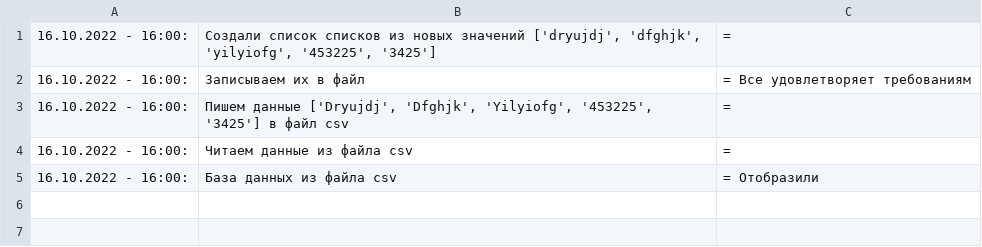
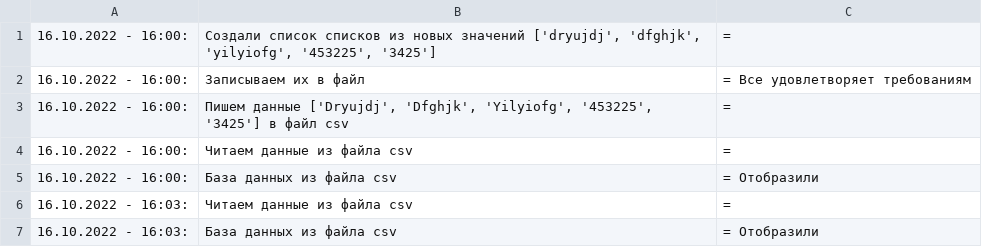
Before and after one commit to MaksWoropaew/Python, a CSV file: Python/Homework8/log.csv, drawn as a sheet.

```diff
--- a/Python/Homework8/log.csv
+++ b/Python/Homework8/log.csv
@@ -5 +5,3 @@
 16.10.2022 - 16:00: 	База данных из файла csv 	= Отобразили
+16.10.2022 - 16:03: 	Читаем данные из файла csv 	=
+16.10.2022 - 16:03: 	База данных из файла csv 	= Отобразили
```
Also changed, not shown: 1 other file.
